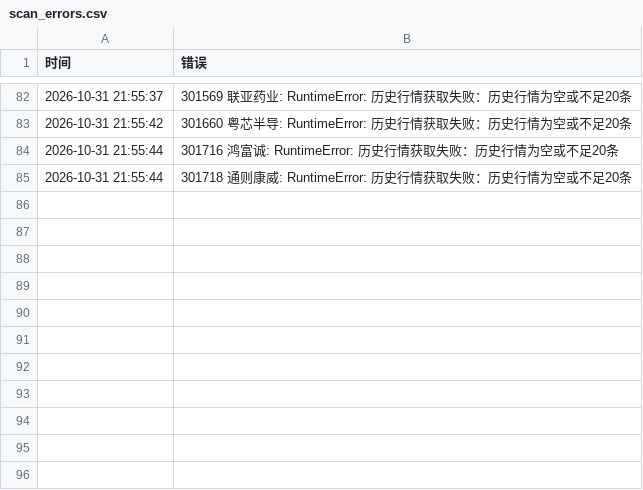
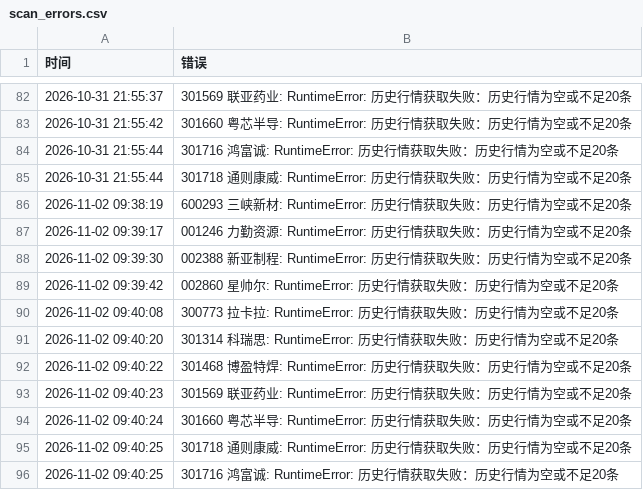
Before and after one commit to hyomin-1/a-, a CSV file: reports/scan_errors.csv, drawn as a sheet; only a part is shown, gaps mark what is left out; the diff names each change by its address in the sheet, - before the commit and + after, or states it on an @@ line.

```diff
--- a/reports/scan_errors.csv
+++ b/reports/scan_errors.csv
+row 86: 2026-11-02 09:38:19 | 600293 三峡新材: RuntimeError: 历史行情获取失败：历史行情为空或不足20条
+row 87: 2026-11-02 09:39:17 | 001246 力勤资源: RuntimeError: 历史行情获取失败：历史行情为空或不足20条
+row 88: 2026-11-02 09:39:30 | 002388 新亚制程: RuntimeError: 历史行情获取失败：历史行情为空或不足20条
+row 89: 2026-11-02 09:39:42 | 002860 星帅尔: RuntimeError: 历史行情获取失败：历史行情为空或不足20条
+row 90: 2026-11-02 09:40:08 | 300773 拉卡拉: RuntimeError: 历史行情获取失败：历史行情为空或不足20条
+row 91: 2026-11-02 09:40:20 | 301314 科瑞思: RuntimeError: 历史行情获取失败：历史行情为空或不足20条
+row 92: 2026-11-02 09:40:22 | 301468 博盈特焊: RuntimeError: 历史行情获取失败：历史行情为空或不足20条
+row 93: 2026-11-02 09:40:23 | 301569 联亚药业: RuntimeError: 历史行情获取失败：历史行情为空或不足20条
+row 94: 2026-11-02 09:40:24 | 301660 粤芯半导: RuntimeError: 历史行情获取失败：历史行情为空或不足20条
+row 95: 2026-11-02 09:40:25 | 301718 通则康威: RuntimeError: 历史行情获取失败：历史行情为空或不足20条
+row 96: 2026-11-02 09:40:25 | 301716 鸿富诚: RuntimeError: 历史行情获取失败：历史行情为空或不足20条
```
Also changed, not shown: reports/learning_outcomes.csv, reports/recommendation_history.csv, 5 other files.
